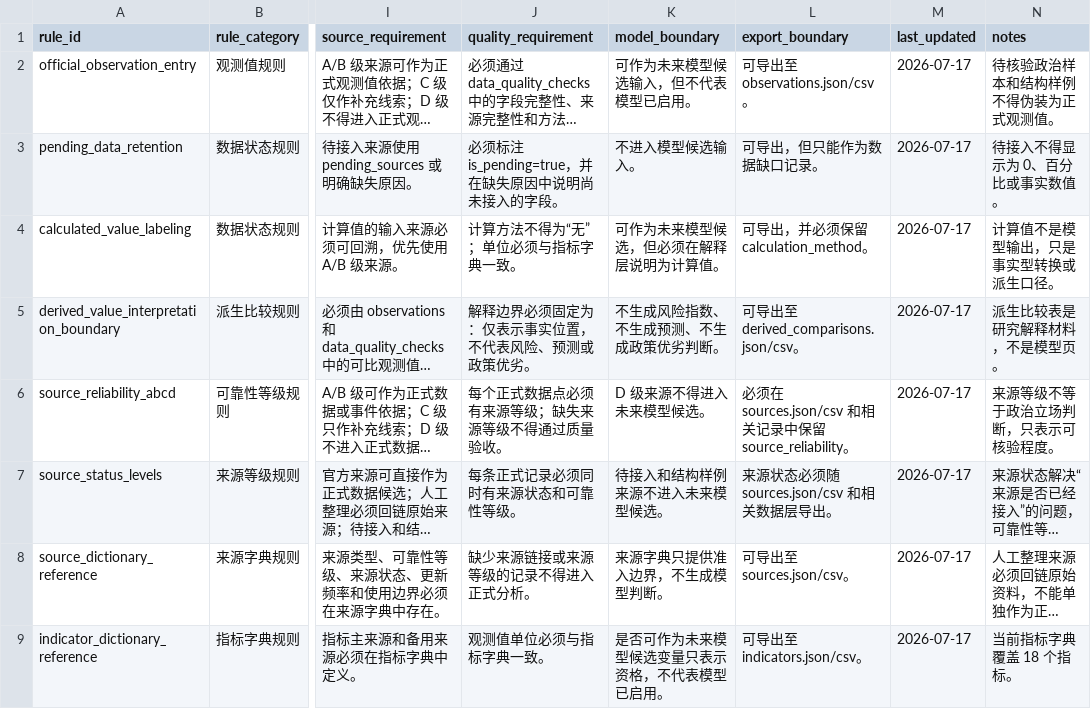
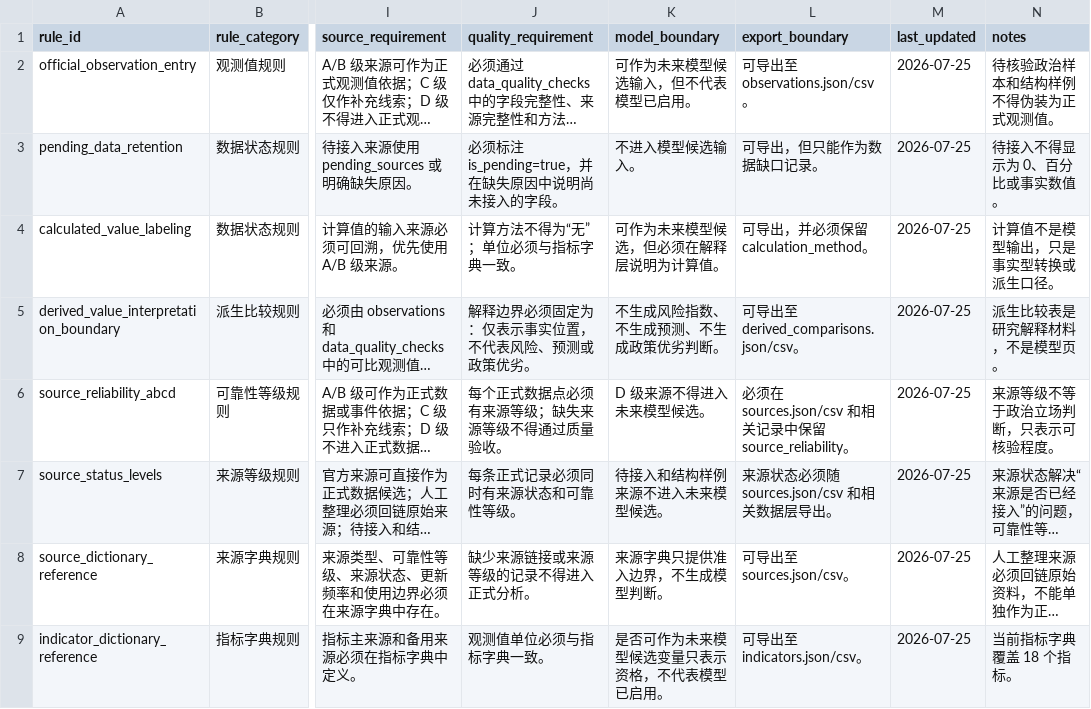
Before and after one commit to hui-sallai/central-europe-political-atlas, a CSV file: public/research-data/methodology_rules.csv, drawn as a sheet; only a part is shown, gaps mark what is left out; long unchanged cells end in …; the diff covers the shown part only; the diff names each change by its address in the sheet, - before the commit and + after, or states it on an @@ line.

```diff
--- a/public/research-data/methodology_rules.csv
+++ b/public/research-data/methodology_rules.csv
-M2:M9 (last_updated): 2026-07-17
+M2:M9 (last_updated): 2026-07-25
```
Also changed, not shown: 9 edited cells elsewhere in this file, public/research-data/china_projects.csv, 20 other files.
